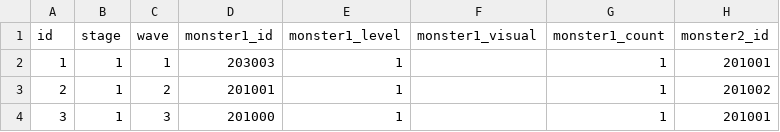
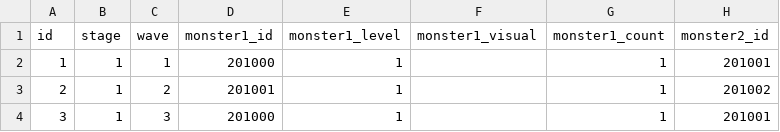
Before and after one commit to planetarium/NineChronicles, a CSV file: nekoyume/Assets/Resources/DataTable/stage.csv, drawn as a sheet; only a part is shown; the diff names each change by its address in the sheet, - before the commit and + after, or states it on an @@ line.

```diff
--- a/nekoyume/Assets/Resources/DataTable/stage.csv
+++ b/nekoyume/Assets/Resources/DataTable/stage.csv
-D2 (monster1_id): 203003
+D2 (monster1_id): 201000
```
Also changed, not shown: 12 other files.
